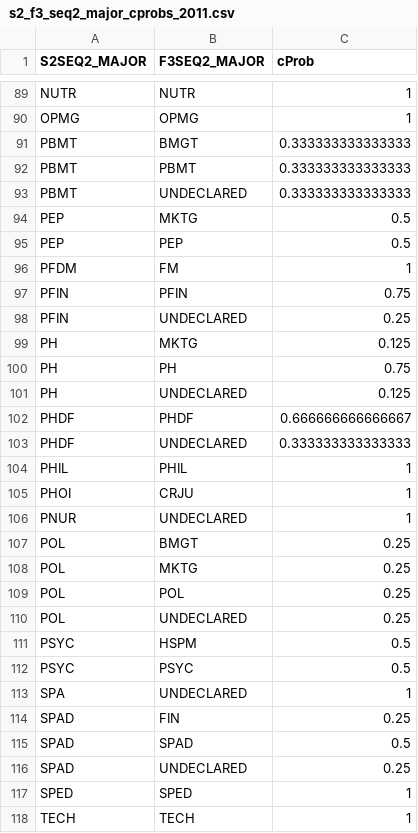
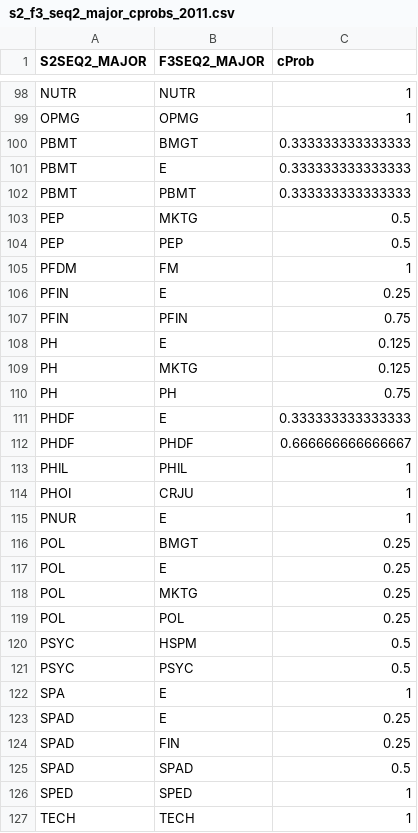
Before and after one commit to nicksspirit/ReKSU, a CSV file: distributions/data/s2_f3_seq2_major_cprobs_2011.csv, drawn as a sheet; only a part is shown, gaps mark what is left out; the diff covers the shown part only.

```diff
--- a/distributions/data/s2_f3_seq2_major_cprobs_2011.csv
+++ b/distributions/data/s2_f3_seq2_major_cprobs_2011.csv
@@ -91,4 +100,4 @@
 "PBMT","BMGT",0.333333333333333
+"PBMT","E",0.333333333333333
 "PBMT","PBMT",0.333333333333333
-"PBMT","UNDECLARED",0.333333333333333
 "PEP","MKTG",0.5
@@ -96,22 +105,22 @@
 "PFDM","FM",1
+"PFIN","E",0.25
 "PFIN","PFIN",0.75
-"PFIN","UNDECLARED",0.25
+"PH","E",0.125
 "PH","MKTG",0.125
 "PH","PH",0.75
-"PH","UNDECLARED",0.125
+"PHDF","E",0.333333333333333
 "PHDF","PHDF",0.666666666666667
-"PHDF","UNDECLARED",0.333333333333333
 "PHIL","PHIL",1
 "PHOI","CRJU",1
-"PNUR","UNDECLARED",1
+"PNUR","E",1
 "POL","BMGT",0.25
+"POL","E",0.25
 "POL","MKTG",0.25
 "POL","POL",0.25
-"POL","UNDECLARED",0.25
 "PSYC","HSPM",0.5
 "PSYC","PSYC",0.5
-"SPA","UNDECLARED",1
+"SPA","E",1
+"SPAD","E",0.25
 "SPAD","FIN",0.25
 "SPAD","SPAD",0.5
-"SPAD","UNDECLARED",0.25
 "SPED","SPED",1
```
Also changed, not shown: 15 added rows, 15 removed rows and 6 edited cells elsewhere in this file, distributions/data/f2_s2_seq2_major_cprobs_2011.csv, distributions/data/f5_s5_seq2_major_cprobs_2011.csv, 12 other files.
